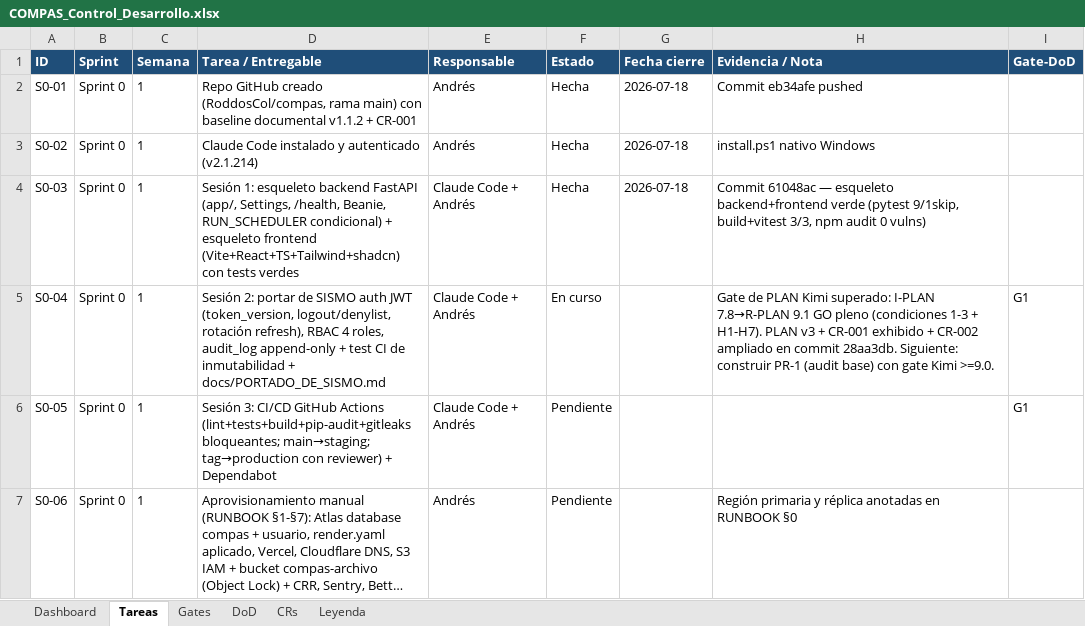
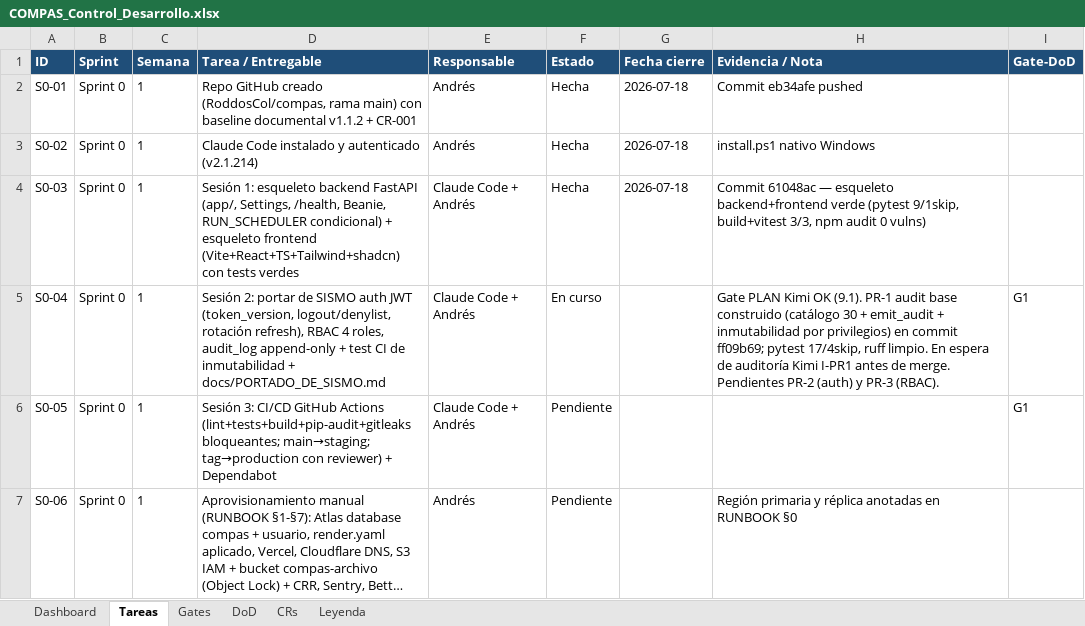
Before and after one commit to RoddosColombia/compas, an Excel workbook: docs/COMPAS_Control_Desarrollo.xlsx, sheet Tareas, drawn as a sheet; only a part is shown; long unchanged cells end in …; values as stored, in another font and other column widths than the file's, no borders; the diff names each change by its address in the sheet, - before the commit and + after, or states it on an @@ line.

```diff
--- a/docs/COMPAS_Control_Desarrollo.xlsx (sheet Tareas)
+++ b/docs/COMPAS_Control_Desarrollo.xlsx (sheet Tareas)
-H5 (Evidencia / Nota): Gate de PLAN Kimi superado: I-PLAN 7.8→R-PLAN 9.1 GO pleno (condiciones 1-3 + H1-H7). PLAN v3 + CR-001 exhibido + CR-002 ampliado en commit 28aa3db. Siguiente: construir PR-1 (audit base) con gate Kimi >=9.0.
+H5 (Evidencia / Nota): Gate PLAN Kimi OK (9.1). PR-1 audit base construido (catálogo 30 + emit_audit + inmutabilidad por privilegios) en commit ff09b69; pytest 17/4skip, ruff limpio. En espera de auditoría Kimi I-PR1 antes de merge. Pendientes PR-2 (auth) y PR-3 (RBAC).
```
